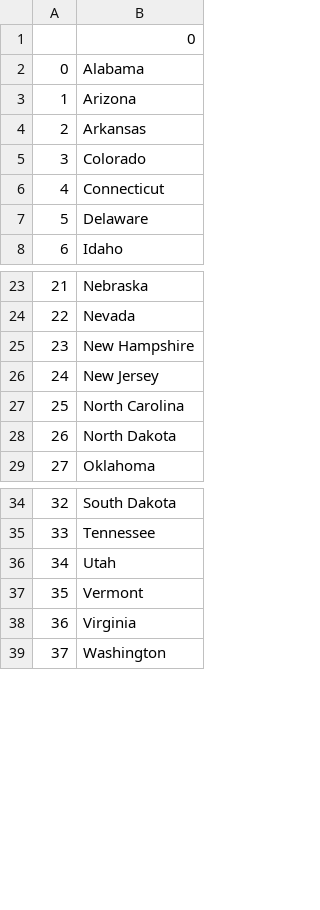
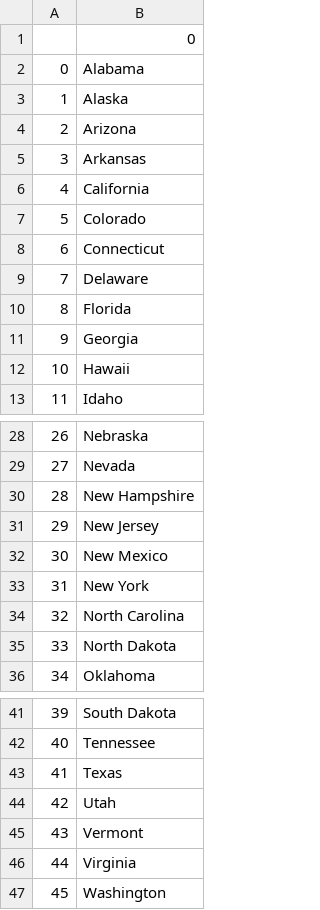
Before and after one commit to MarkAvilin1/100_python_projects, a CSV file: src/us-states-game/missing_states.csv, drawn as a sheet; only a part is shown, gaps mark what is left out; addresses are those after the commit; the diff names each change by its address in the sheet, - before the commit and + after, or states it on an @@ line.

```diff
--- a/src/us-states-game/missing_states.csv
+++ b/src/us-states-game/missing_states.csv
+row 3: 1 | Alaska
@@ column A renumbered from row 4 down @@
+row 6: 4 | California
+row 10: 8 | Florida
+row 11: 9 | Georgia
+row 12: 10 | Hawaii
+row 32: 30 | New Mexico
+row 33: 31 | New York
+row 43: 41 | Texas
```
Also changed, not shown: 3 other files.
